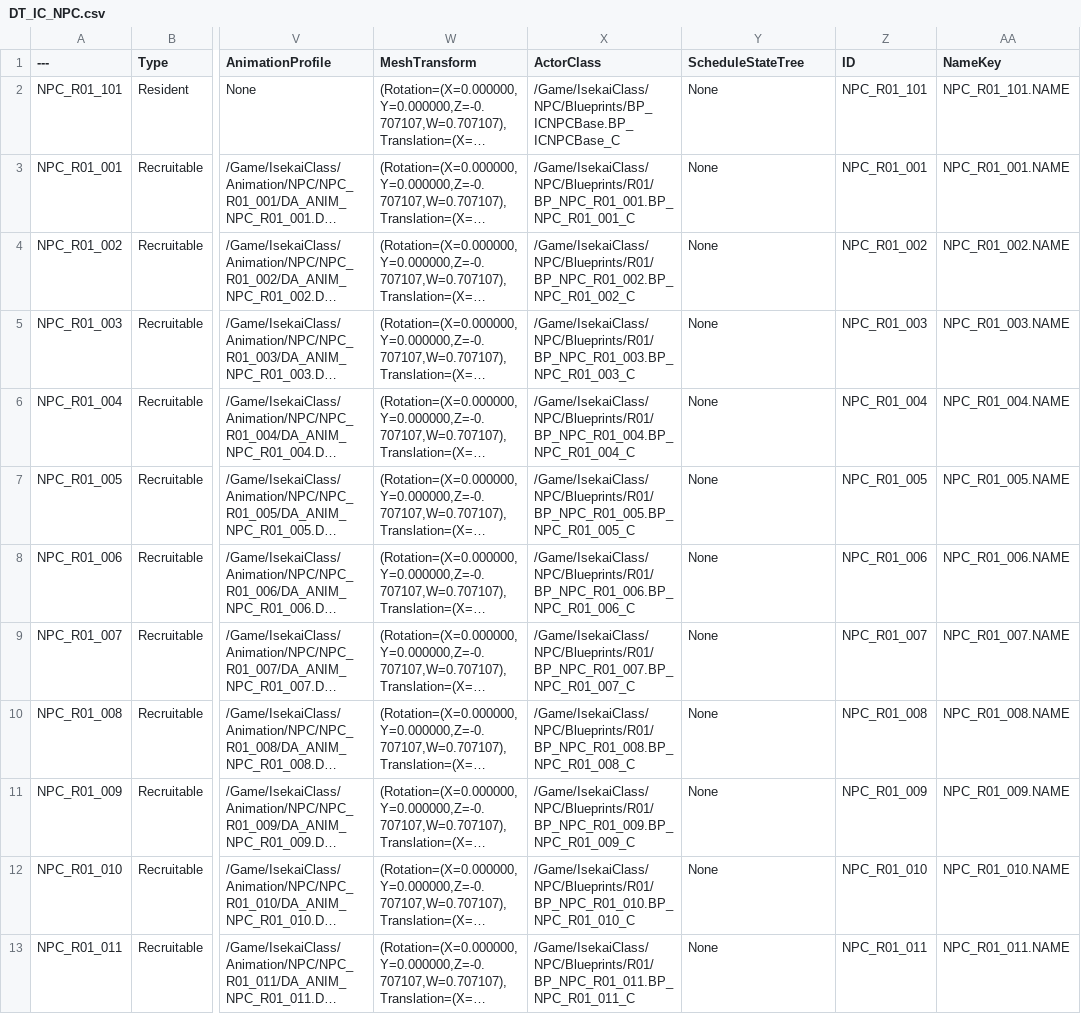
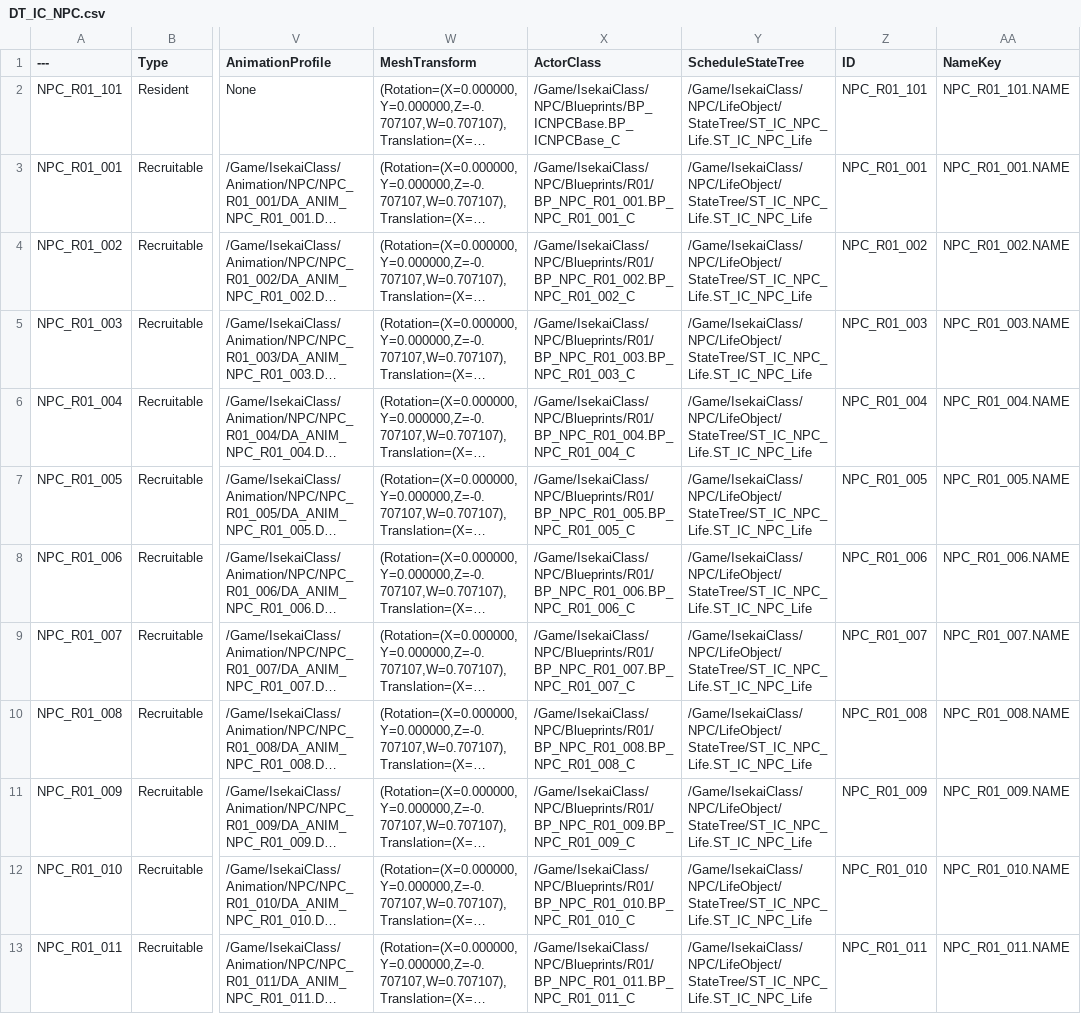
Before and after one commit to NBcampUnrealTrack/9th-Team6-Final-Project, a CSV file: Data/NPC/DT_IC_NPC.csv, drawn as a sheet; only a part is shown, gaps mark what is left out; long unchanged cells end in …; the diff names each change by its address in the sheet, - before the commit and + after, or states it on an @@ line.

Commit message:
[fix] R01 005~011 가구 추가배치
NPC StateTree 안 추가돼있길래 csv도 수정

```diff
--- a/Data/NPC/DT_IC_NPC.csv
+++ b/Data/NPC/DT_IC_NPC.csv
-Y2:Y13 (ScheduleStateTree): None
+Y2:Y13 (ScheduleStateTree): /Game/IsekaiClass/NPC/LifeObject/StateTree/ST_IC_NPC_Life.ST_IC_NPC_Life
```
Also changed, not shown: 8 other files.
